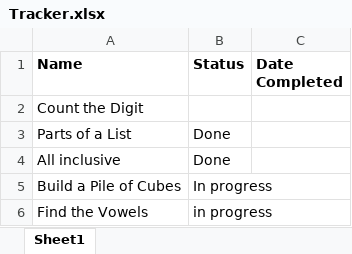
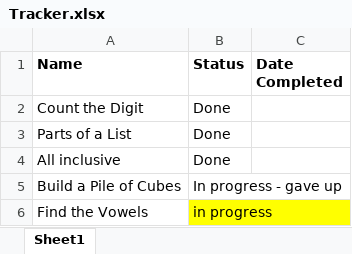
Before and after one commit to mike-hewitson/codewars, an Excel workbook: Tracker.xlsx, sheet Sheet1, drawn as a sheet; values as stored, in another font and other column widths than the file's, no borders; the diff names each change by its address in the sheet, - before the commit and + after, or states it on an @@ line.

Commit message:
update tracker

```diff
--- a/Tracker.xlsx (sheet Sheet1)
+++ b/Tracker.xlsx (sheet Sheet1)
-B2 (Status): (empty)
+B2 (Status): Done
-B5 (Status): In progress
+B5 (Status): In progress - gave up
-B6 fill: none
+B6 fill: #FFFF00
```
